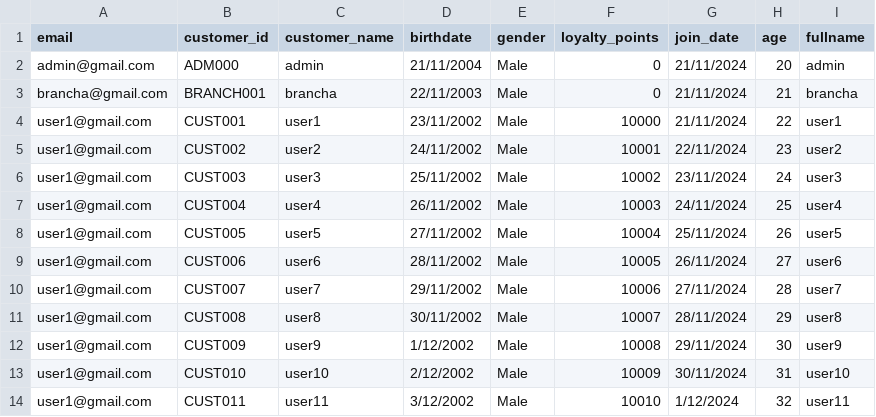
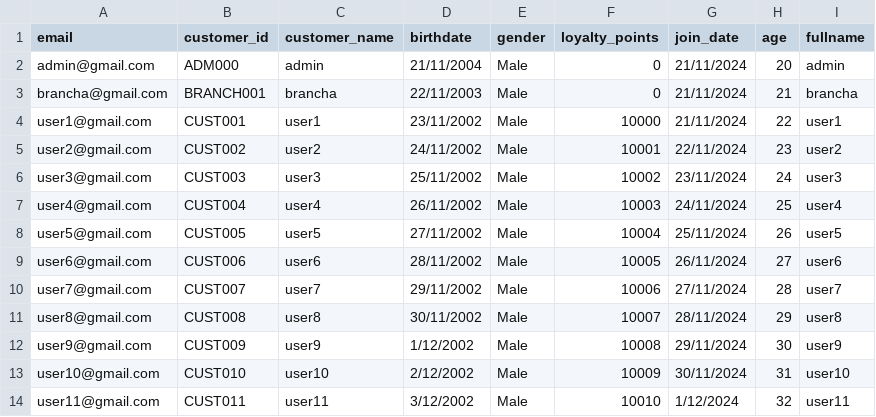
Before and after one commit to JoshAdamR/CoffeeDV, a CSV file: Collections/customer.csv, drawn as a sheet.

```diff
--- a/Collections/customer.csv
+++ b/Collections/customer.csv
@@ -4,11 +4,11 @@ brancha@gmail.com,BRANCH001,brancha,22/11/2003,Male,0,21/11/2024,21,brancha
 user1@gmail.com,CUST001,user1,23/11/2002,Male,10000,21/11/2024,22,user1
-user1@gmail.com,CUST002,user2,24/11/2002,Male,10001,22/11/2024,23,user2
-user1@gmail.com,CUST003,user3,25/11/2002,Male,10002,23/11/2024,24,user3
-user1@gmail.com,CUST004,user4,26/11/2002,Male,10003,24/11/2024,25,user4
-user1@gmail.com,CUST005,user5,27/11/2002,Male,10004,25/11/2024,26,user5
-user1@gmail.com,CUST006,user6,28/11/2002,Male,10005,26/11/2024,27,user6
-user1@gmail.com,CUST007,user7,29/11/2002,Male,10006,27/11/2024,28,user7
-user1@gmail.com,CUST008,user8,30/11/2002,Male,10007,28/11/2024,29,user8
-user1@gmail.com,CUST009,user9,1/12/2002,Male,10008,29/11/2024,30,user9
-user1@gmail.com,CUST010,user10,2/12/2002,Male,10009,30/11/2024,31,user10
-user1@gmail.com,CUST011,user11,3/12/2002,Male,10010,1/12/2024,32,user11
+user2@gmail.com,CUST002,user2,24/11/2002,Male,10001,22/11/2024,23,user2
+user3@gmail.com,CUST003,user3,25/11/2002,Male,10002,23/11/2024,24,user3
+user4@gmail.com,CUST004,user4,26/11/2002,Male,10003,24/11/2024,25,user4
+user5@gmail.com,CUST005,user5,27/11/2002,Male,10004,25/11/2024,26,user5
+user6@gmail.com,CUST006,user6,28/11/2002,Male,10005,26/11/2024,27,user6
+user7@gmail.com,CUST007,user7,29/11/2002,Male,10006,27/11/2024,28,user7
+user8@gmail.com,CUST008,user8,30/11/2002,Male,10007,28/11/2024,29,user8
+user9@gmail.com,CUST009,user9,1/12/2002,Male,10008,29/11/2024,30,user9
+user10@gmail.com,CUST010,user10,2/12/2002,Male,10009,30/11/2024,31,user10
+user11@gmail.com,CUST011,user11,3/12/2002,Male,10010,1/12/2024,32,user11
```
Also changed, not shown: 1 other file.
